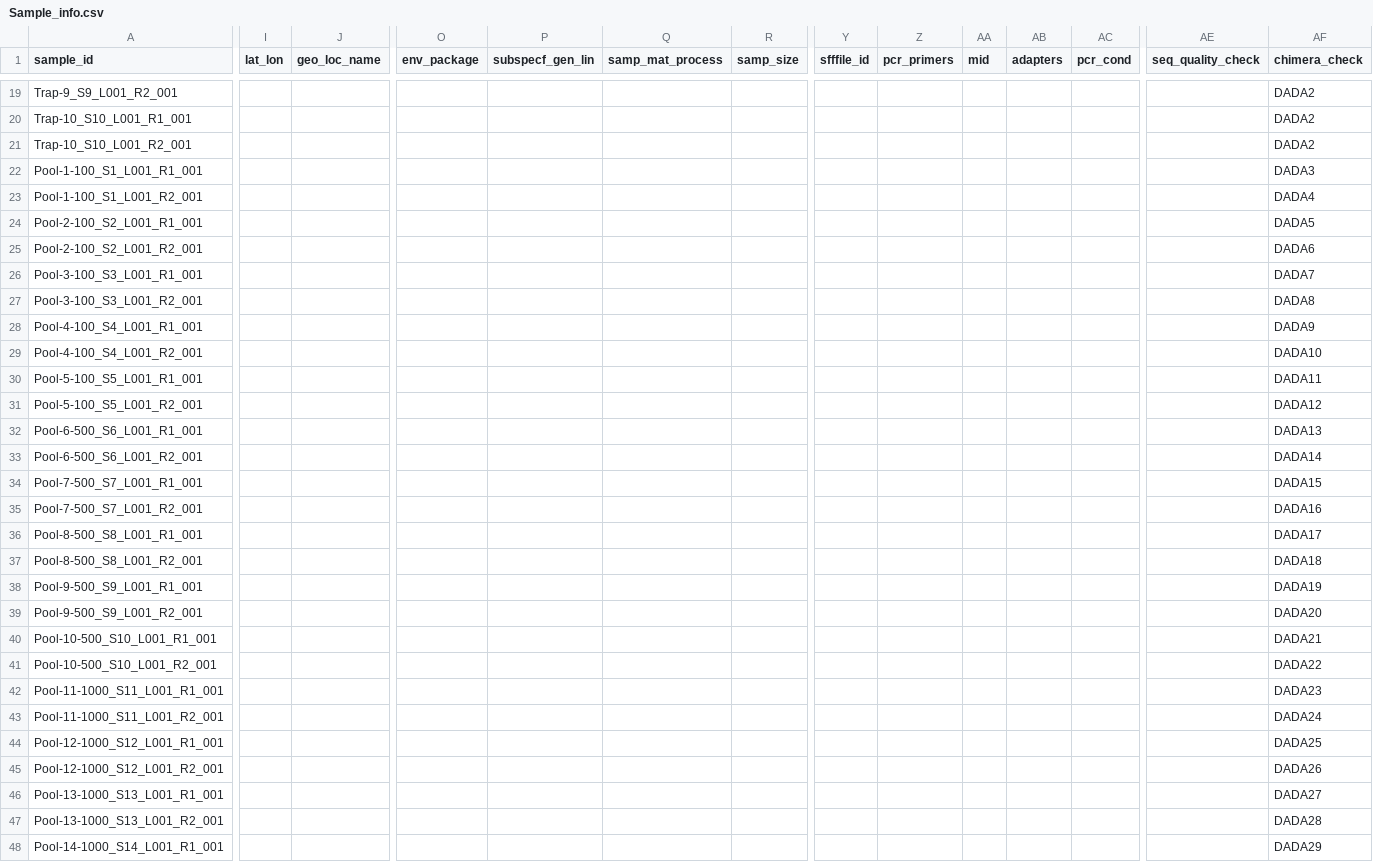
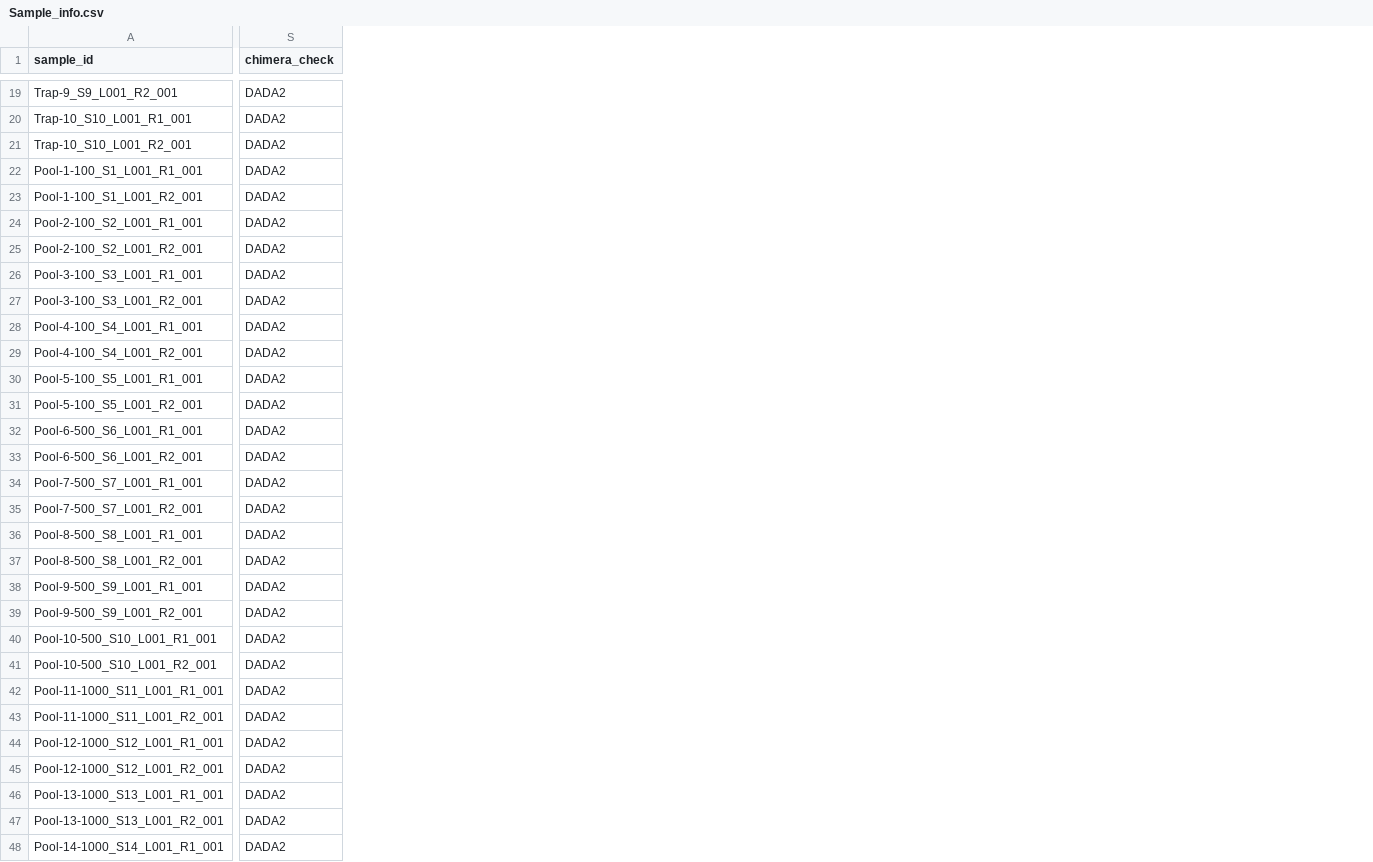
Before and after one commit to alexpiper/HemipteraMetabarcodingMS, a CSV file: sample_data/Sample_info.csv, drawn as a sheet; only a part is shown, gaps mark what is left out; removed rows and columns are numbered as before the commit, all else as after; the diff covers the shown part only; the diff names each change by its address in the sheet, - before the commit and + after, or states it on an @@ line.

```diff
--- a/sample_data/Sample_info.csv
+++ b/sample_data/Sample_info.csv
-column I (lat_lon), empty
-column J (geo_loc_name), empty
-column O (env_package), empty
-column P (subspecf_gen_lin), empty
-column Q (samp_mat_process), empty
-column R (samp_size), empty
-column Y (sfffile_id), empty
-column Z (pcr_primers), empty
-column AA (mid), empty
-column AB (adapters), empty
-column AC (pcr_cond), empty
-column AE (seq_quality_check), empty
-S22 (chimera_check): DADA3
+S22 (chimera_check): DADA2
-S23 (chimera_check): DADA4
+S23 (chimera_check): DADA2
-S24 (chimera_check): DADA5
+S24 (chimera_check): DADA2
-S25 (chimera_check): DADA6
+S25 (chimera_check): DADA2
-S26 (chimera_check): DADA7
+S26 (chimera_check): DADA2
-S27 (chimera_check): DADA8
+S27 (chimera_check): DADA2
-S28 (chimera_check): DADA9
+S28 (chimera_check): DADA2
-S29 (chimera_check): DADA10
+S29 (chimera_check): DADA2
-S30 (chimera_check): DADA11
+S30 (chimera_check): DADA2
-S31 (chimera_check): DADA12
+S31 (chimera_check): DADA2
-S32 (chimera_check): DADA13
+S32 (chimera_check): DADA2
-S33 (chimera_check): DADA14
+S33 (chimera_check): DADA2
-S34 (chimera_check): DADA15
+S34 (chimera_check): DADA2
-S35 (chimera_check): DADA16
+S35 (chimera_check): DADA2
-S36 (chimera_check): DADA17
+S36 (chimera_check): DADA2
-S37 (chimera_check): DADA18
+S37 (chimera_check): DADA2
-S38 (chimera_check): DADA19
+S38 (chimera_check): DADA2
-S39 (chimera_check): DADA20
+S39 (chimera_check): DADA2
-S40 (chimera_check): DADA21
+S40 (chimera_check): DADA2
-S41 (chimera_check): DADA22
+S41 (chimera_check): DADA2
-S42 (chimera_check): DADA23
+S42 (chimera_check): DADA2
-S43 (chimera_check): DADA24
+S43 (chimera_check): DADA2
-S44 (chimera_check): DADA25
+S44 (chimera_check): DADA2
-S45 (chimera_check): DADA26
+S45 (chimera_check): DADA2
-S46 (chimera_check): DADA27
+S46 (chimera_check): DADA2
-S47 (chimera_check): DADA28
+S47 (chimera_check): DADA2
-S48 (chimera_check): DADA29
+S48 (chimera_check): DADA2
```
Also changed, not shown: 14 removed columns and 23 edited cells elsewhere in this file, 15 other files.
